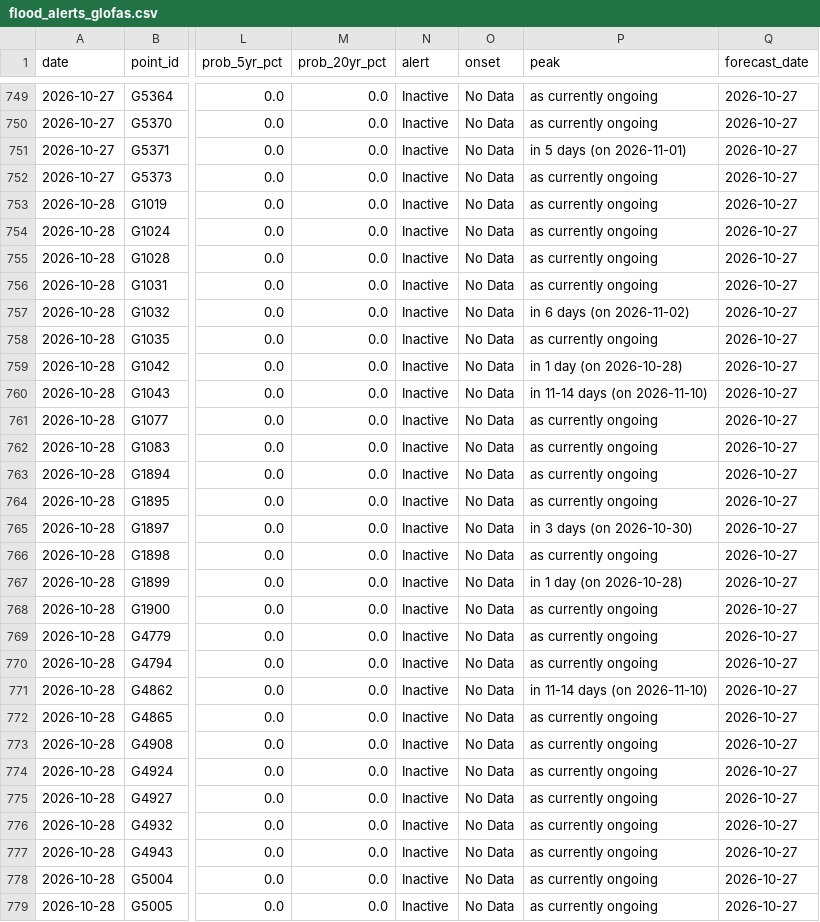
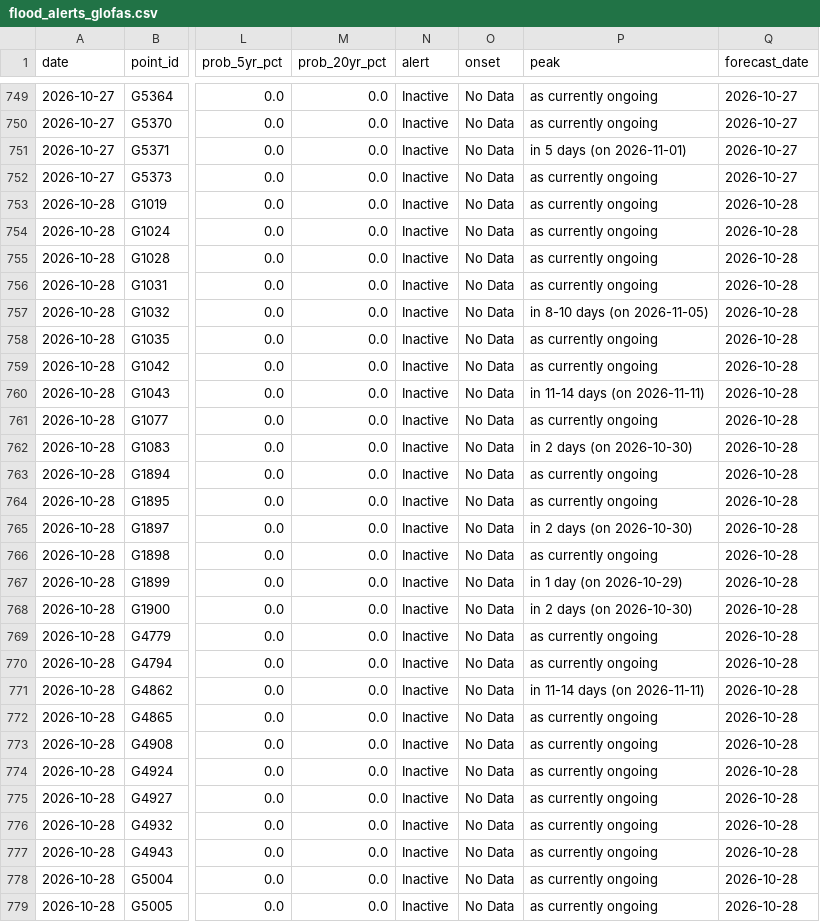
Before and after one commit to LordAsh001/LordAsh001.github.io, a CSV file: water-atlas/archive/flood_alerts_glofas.csv, drawn as a sheet; only a part is shown, gaps mark what is left out; the diff covers the shown part only; the diff names each change by its address in the sheet, - before the commit and + after, or states it on an @@ line.

```diff
--- a/water-atlas/archive/flood_alerts_glofas.csv
+++ b/water-atlas/archive/flood_alerts_glofas.csv
-Q753:Q779 (forecast_date): 2026-10-27
+Q753:Q779 (forecast_date): 2026-10-28
-P757 (peak): in 6 days (on 2026-11-02)
+P757 (peak): in 8-10 days (on 2026-11-05)
-P759 (peak): in 1 day (on 2026-10-28)
+P759 (peak): as currently ongoing
-P760 (peak): in 11-14 days (on 2026-11-10)
+P760 (peak): in 11-14 days (on 2026-11-11)
-P762 (peak): as currently ongoing
+P762 (peak): in 2 days (on 2026-10-30)
-P765 (peak): in 3 days (on 2026-10-30)
+P765 (peak): in 2 days (on 2026-10-30)
-P767 (peak): in 1 day (on 2026-10-28)
+P767 (peak): in 1 day (on 2026-10-29)
-P768 (peak): as currently ongoing
+P768 (peak): in 2 days (on 2026-10-30)
-P771 (peak): in 11-14 days (on 2026-11-10)
+P771 (peak): in 11-14 days (on 2026-11-11)
```
Also changed, not shown: 18 edited cells elsewhere in this file, water-atlas/archive/river_forecasts_geoglows.csv, 2 other files.
